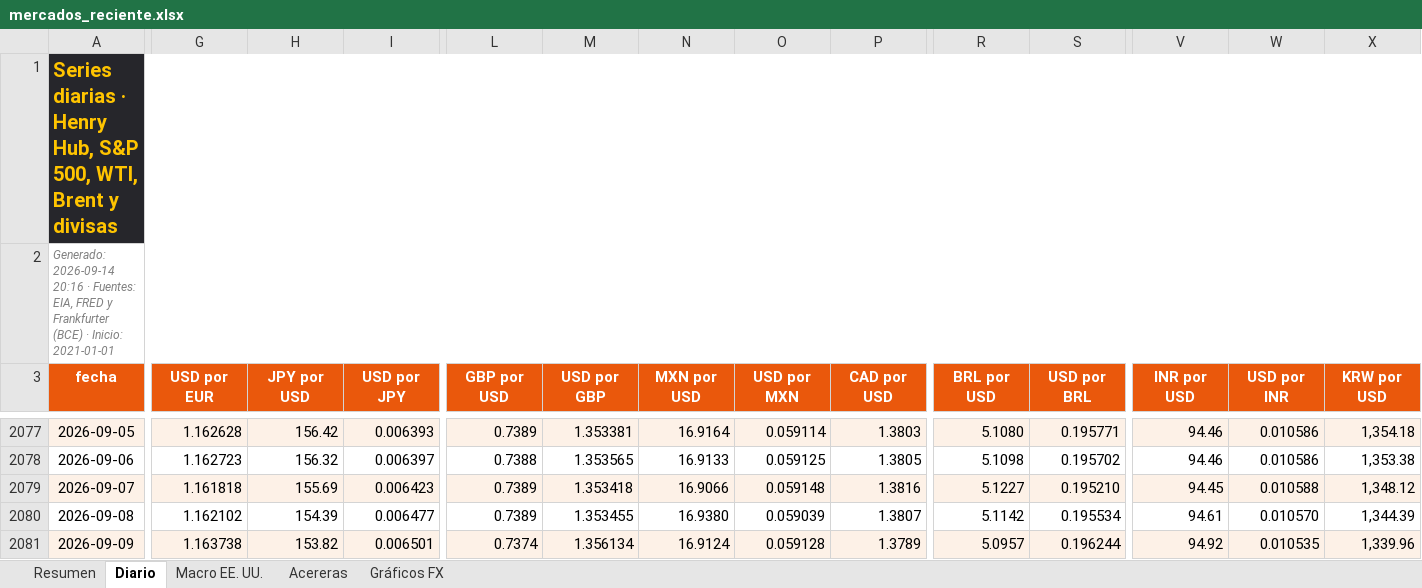
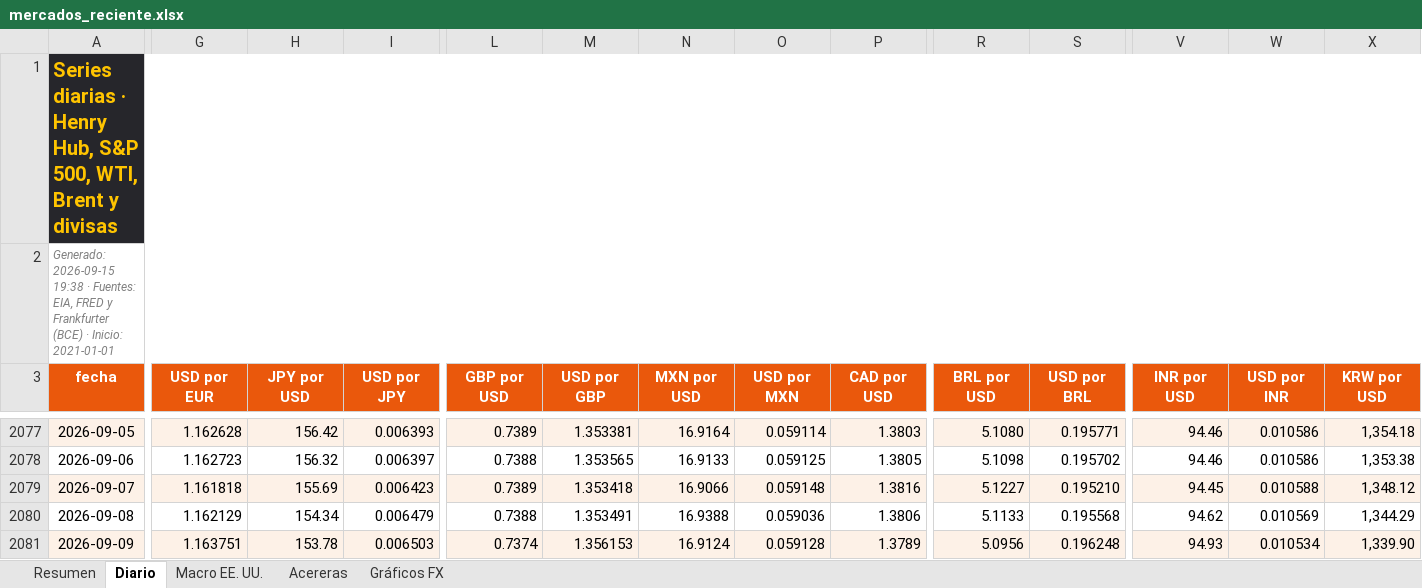
Before and after one commit to benjany2011-sys/Indicators, an Excel workbook: resultados/mercados_reciente.xlsx, sheet Diario, drawn as a sheet; only a part is shown, gaps mark what is left out; values as stored, in another font and other column widths than the file's, no borders; charts and pictures not drawn; the diff covers the shown part only; the diff names each change by its address in the sheet, - before the commit and + after, or states it on an @@ line.

```diff
--- a/resultados/mercados_reciente.xlsx (sheet Diario)
+++ b/resultados/mercados_reciente.xlsx (sheet Diario)
-A2 (fecha): Generado: 2026-09-14 20:16 · Fuentes:…
+A2 (fecha): Generado: 2026-09-15 19:38 · Fuentes:…
-G2080 (USD por EUR): 1.162102
+G2080 (USD por EUR): 1.162129
-H2080 (JPY por USD): 154.39
+H2080 (JPY por USD): 154.34
-I2080 (USD por JPY): 0.006477
+I2080 (USD por JPY): 0.006479
-L2080 (GBP por USD): 0.7389
+L2080 (GBP por USD): 0.7388
-M2080 (USD por GBP): 1.353455
+M2080 (USD por GBP): 1.353491
-N2080 (MXN por USD): 16.9380
+N2080 (MXN por USD): 16.9388
-O2080 (USD por MXN): 0.059039
+O2080 (USD por MXN): 0.059036
-P2080 (CAD por USD): 1.3807
+P2080 (CAD por USD): 1.3806
-R2080 (BRL por USD): 5.1142
+R2080 (BRL por USD): 5.1133
-S2080 (USD por BRL): 0.195534
+S2080 (USD por BRL): 0.195568
-V2080 (INR por USD): 94.61
+V2080 (INR por USD): 94.62
-W2080 (USD por INR): 0.010570
+W2080 (USD por INR): 0.010569
-X2080 (KRW por USD): 1,344.39
+X2080 (KRW por USD): 1,344.29
-G2081 (USD por EUR): 1.163738
+G2081 (USD por EUR): 1.163751
-H2081 (JPY por USD): 153.82
+H2081 (JPY por USD): 153.78
-I2081 (USD por JPY): 0.006501
+I2081 (USD por JPY): 0.006503
-M2081 (USD por GBP): 1.356134
+M2081 (USD por GBP): 1.356153
-R2081 (BRL por USD): 5.0957
+R2081 (BRL por USD): 5.0956
-S2081 (USD por BRL): 0.196244
+S2081 (USD por BRL): 0.196248
-V2081 (INR por USD): 94.92
+V2081 (INR por USD): 94.93
-W2081 (USD por INR): 0.010535
+W2081 (USD por INR): 0.010534
-X2081 (KRW por USD): 1,339.96
+X2081 (KRW por USD): 1,339.90
```
Also changed, not shown: 1 added row and 92 edited cells elsewhere in this sheet, sheet Resumen, sheet Acereras, sheet Macro EE. UU., charts or pictures, 5 other files.
